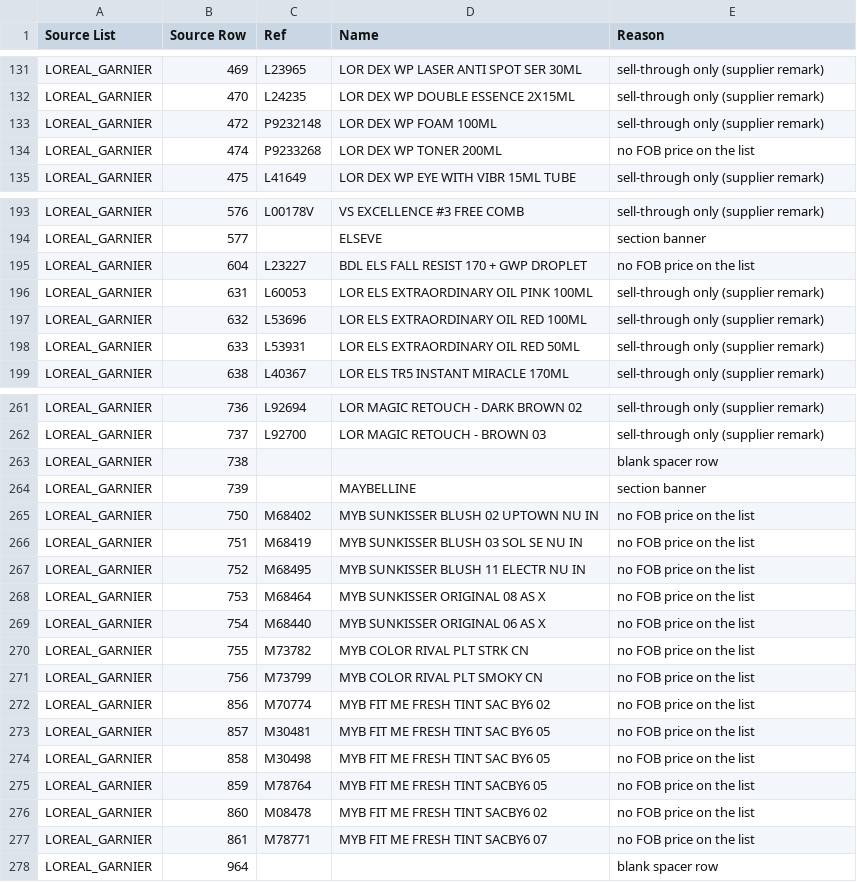
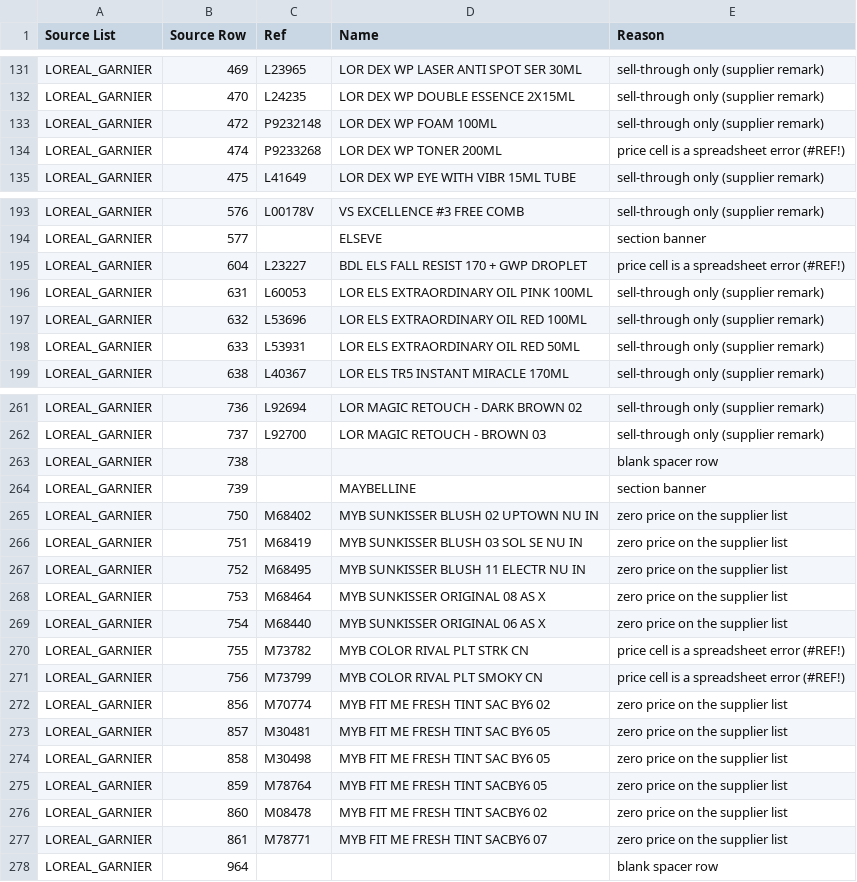
Before and after one commit to anilk001/Akay, a CSV file: imports/2026-08-26-surya-graha/surya-graha-skipped.csv, drawn as a sheet; only a part is shown, gaps mark what is left out.

```diff
--- a/imports/2026-08-26-surya-graha/surya-graha-skipped.csv
+++ b/imports/2026-08-26-surya-graha/surya-graha-skipped.csv
@@ -133,3 +133,3 @@ LOREAL_GARNIER,470,L24235,LOR DEX WP DOUBLE ESSENCE 2X15ML,sell-through only (su
 LOREAL_GARNIER,472,P9232148,LOR DEX WP FOAM 100ML,sell-through only (supplier remark)
-LOREAL_GARNIER,474,P9233268,LOR DEX WP TONER 200ML,no FOB price on the list
+LOREAL_GARNIER,474,P9233268,LOR DEX WP TONER 200ML,price cell is a spreadsheet error (#REF!)
 LOREAL_GARNIER,475,L41649,LOR DEX WP EYE WITH VIBR 15ML TUBE,sell-through only (supplier remark)
@@ -194,3 +194,3 @@ LOREAL_GARNIER,576,L00178V,VS EXCELLENCE #3 FREE COMB,sell-through only (supplie
 LOREAL_GARNIER,577,,ELSEVE,section banner
-LOREAL_GARNIER,604,L23227,BDL ELS FALL RESIST 170 + GWP DROPLET,no FOB price on the list
+LOREAL_GARNIER,604,L23227,BDL ELS FALL RESIST 170 + GWP DROPLET,price cell is a spreadsheet error (#REF!)
 LOREAL_GARNIER,631,L60053,LOR ELS EXTRAORDINARY OIL PINK 100ML,sell-through only (supplier remark)
@@ -264,15 +264,15 @@ LOREAL_GARNIER,738,,,blank spacer row
 LOREAL_GARNIER,739,,MAYBELLINE,section banner
-LOREAL_GARNIER,750,M68402,MYB SUNKISSER BLUSH 02 UPTOWN NU IN,no FOB price on the list
-LOREAL_GARNIER,751,M68419,MYB SUNKISSER BLUSH 03 SOL SE NU IN,no FOB price on the list
-LOREAL_GARNIER,752,M68495,MYB SUNKISSER BLUSH 11 ELECTR NU IN,no FOB price on the list
-LOREAL_GARNIER,753,M68464,MYB SUNKISSER ORIGINAL 08 AS X,no FOB price on the list
-LOREAL_GARNIER,754,M68440,MYB SUNKISSER ORIGINAL 06 AS X,no FOB price on the list
-LOREAL_GARNIER,755,M73782,MYB COLOR RIVAL PLT STRK CN,no FOB price on the list
-LOREAL_GARNIER,756,M73799,MYB COLOR RIVAL PLT SMOKY CN,no FOB price on the list
-LOREAL_GARNIER,856,M70774,MYB FIT ME FRESH TINT SAC BY6 02,no FOB price on the list
-LOREAL_GARNIER,857,M30481,MYB FIT ME FRESH TINT SAC BY6 05,no FOB price on the list
-LOREAL_GARNIER,858,M30498,MYB FIT ME FRESH TINT SAC BY6 05,no FOB price on the list
-LOREAL_GARNIER,859,M78764,MYB FIT ME FRESH TINT SACBY6 05,no FOB price on the list
-LOREAL_GARNIER,860,M08478,MYB FIT ME FRESH TINT SACBY6 02,no FOB price on the list
-LOREAL_GARNIER,861,M78771,MYB FIT ME FRESH TINT SACBY6 07,no FOB price on the list
+LOREAL_GARNIER,750,M68402,MYB SUNKISSER BLUSH 02 UPTOWN NU IN,zero price on the supplier list
+LOREAL_GARNIER,751,M68419,MYB SUNKISSER BLUSH 03 SOL SE NU IN,zero price on the supplier list
+LOREAL_GARNIER,752,M68495,MYB SUNKISSER BLUSH 11 ELECTR NU IN,zero price on the supplier list
+LOREAL_GARNIER,753,M68464,MYB SUNKISSER ORIGINAL 08 AS X,zero price on the supplier list
+LOREAL_GARNIER,754,M68440,MYB SUNKISSER ORIGINAL 06 AS X,zero price on the supplier list
+LOREAL_GARNIER,755,M73782,MYB COLOR RIVAL PLT STRK CN,price cell is a spreadsheet error (#REF!)
+LOREAL_GARNIER,756,M73799,MYB COLOR RIVAL PLT SMOKY CN,price cell is a spreadsheet error (#REF!)
+LOREAL_GARNIER,856,M70774,MYB FIT ME FRESH TINT SAC BY6 02,zero price on the supplier list
+LOREAL_GARNIER,857,M30481,MYB FIT ME FRESH TINT SAC BY6 05,zero price on the supplier list
+LOREAL_GARNIER,858,M30498,MYB FIT ME FRESH TINT SAC BY6 05,zero price on the supplier list
+LOREAL_GARNIER,859,M78764,MYB FIT ME FRESH TINT SACBY6 05,zero price on the supplier list
+LOREAL_GARNIER,860,M08478,MYB FIT ME FRESH TINT SACBY6 02,zero price on the supplier list
+LOREAL_GARNIER,861,M78771,MYB FIT ME FRESH TINT SACBY6 07,zero price on the supplier list
 LOREAL_GARNIER,964,,,blank spacer row
```
Also changed, not shown: 2 other files.
